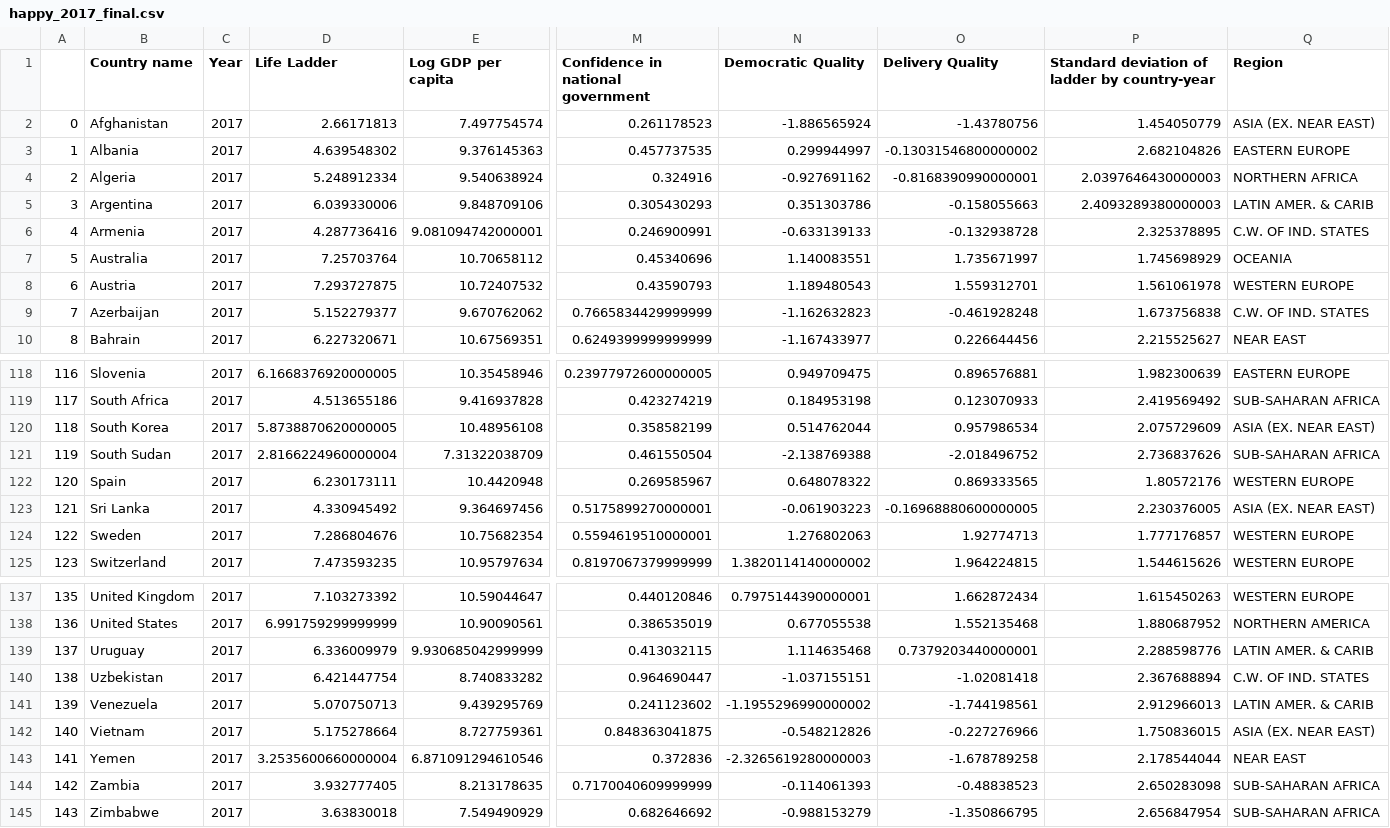
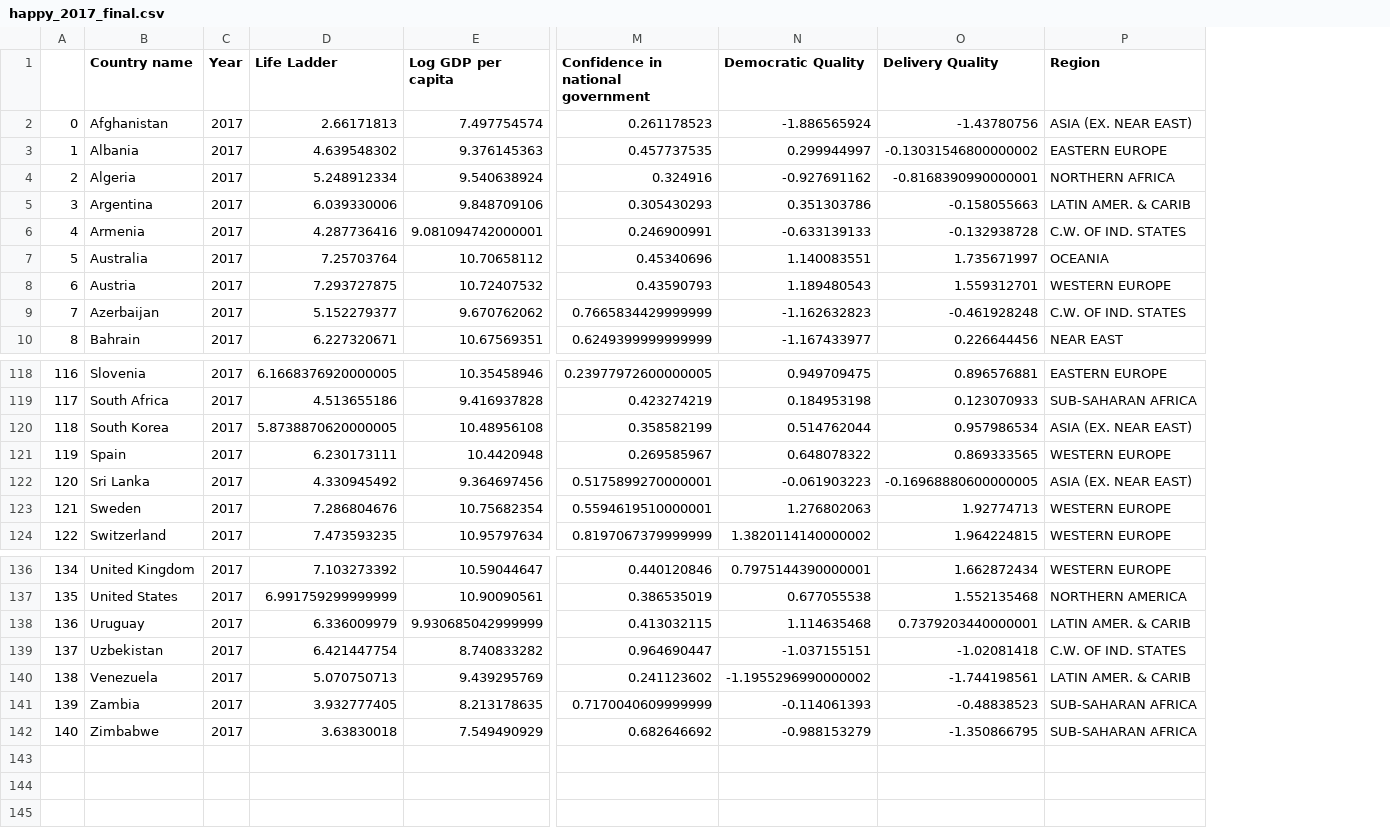
Before and after one commit to uyc201/stats131finalproject, a CSV file: happy_2017_final.csv, drawn as a sheet; only a part is shown, gaps mark what is left out; removed rows and columns are numbered as before the commit, all else as after; rows hold the shown columns only; the diff names each change by its address in the sheet, - before the commit and + after, or states it on an @@ line.

Commit message:
Add files via upload

```diff
--- a/happy_2017_final.csv
+++ b/happy_2017_final.csv
-column P, rows 1-10: Standard deviation of ladder by country-year | 1.454050779 | 2.682104826 | 2.0397646430000003 | 2.4093289380000003 | 2.325378895 | 1.745698929 | 1.561061978 | 1.673756838 | 2.215525627; rows 118-120: 1.982300639 | 2.419569492 | 2.075729609; rows 122-125: 1.80572176 | 2.230376005 | 1.777176857 | 1.544615626; rows 137-141: 1.615450263 | 1.880687952 | 2.288598776 | 2.367688894 | 2.912966013; rows 144-145: 2.650283098 | 2.656847954
-row 121: 119 | South Sudan | 2017 | 2.8166224960000004 | 7.31322038709 | 0.461550504 | -2.138769388 | -2.018496752 | 2.736837626 | SUB-SAHARAN AFRICA
@@ column A renumbered from row 121 down @@
-row 142: 140 | Vietnam | 2017 | 5.175278664 | 8.727759361 | 0.848363041875 | -0.548212826 | -0.227276966 | 1.750836015 | ASIA (EX. NEAR EAST)
-row 143: 141 | Yemen | 2017 | 3.2535600660000004 | 6.871091294610546 | 0.372836 | -2.3265619280000003 | -1.678789258 | 2.178544044 | NEAR EAST
```
